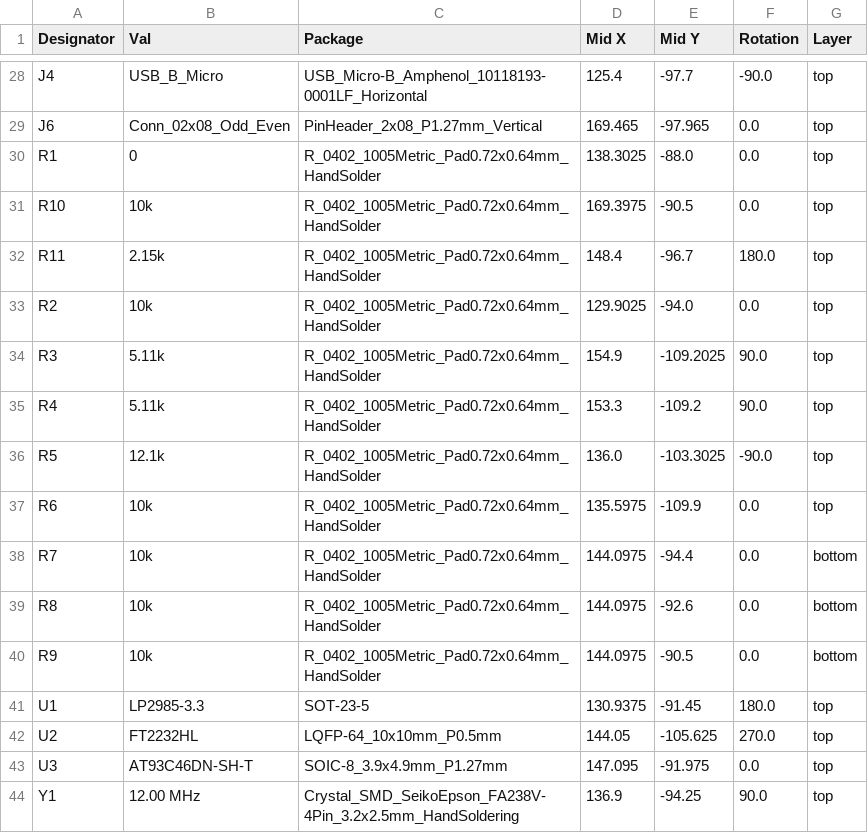
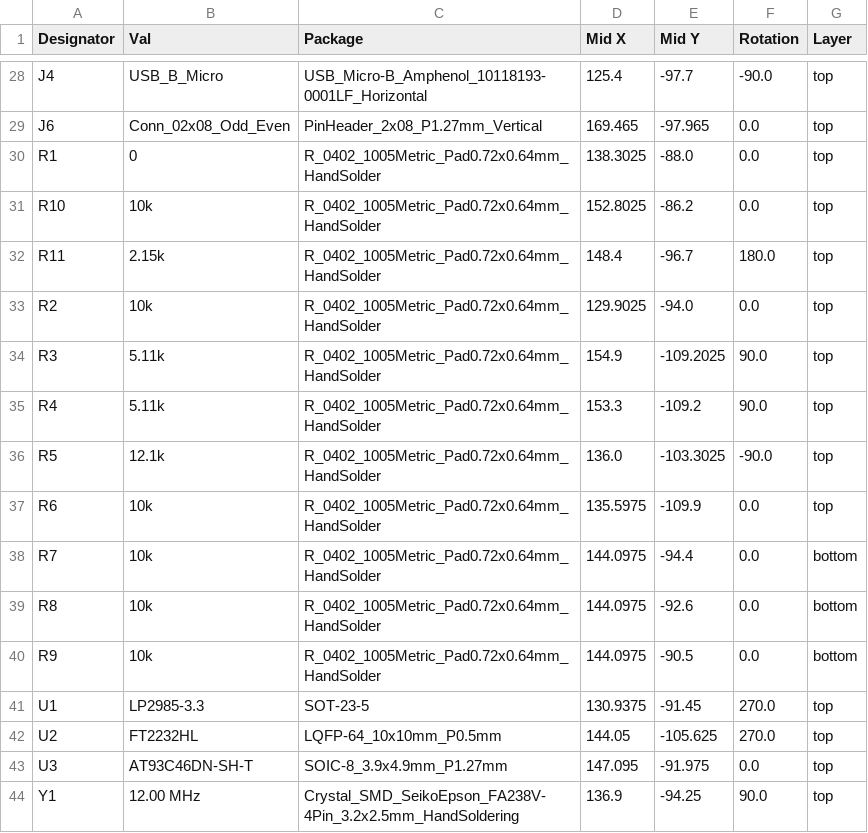
Before and after one commit to mikef5410/USB_SPII2CK, a CSV file: jlcpcb/production_files/CPL-USB_SPII2CK.csv, drawn as a sheet; only a part is shown, gaps mark what is left out.

```diff
--- a/jlcpcb/production_files/CPL-USB_SPII2CK.csv
+++ b/jlcpcb/production_files/CPL-USB_SPII2CK.csv
@@ -30,3 +30,3 @@ J6,Conn_02x08_Odd_Even,PinHeader_2x08_P1.27mm_Vertical,169.465,-97.965,0.0,top
 R1,0,R_0402_1005Metric_Pad0.72x0.64mm_HandSolder,138.3025,-88.0,0.0,top
-R10,10k,R_0402_1005Metric_Pad0.72x0.64mm_HandSolder,169.3975,-90.5,0.0,top
+R10,10k,R_0402_1005Metric_Pad0.72x0.64mm_HandSolder,152.8025,-86.2,0.0,top
 R11,2.15k,R_0402_1005Metric_Pad0.72x0.64mm_HandSolder,148.4,-96.7,180.0,top
@@ -40,3 +40,3 @@ R8,10k,R_0402_1005Metric_Pad0.72x0.64mm_HandSolder,144.0975,-92.6,0.0,bottom
 R9,10k,R_0402_1005Metric_Pad0.72x0.64mm_HandSolder,144.0975,-90.5,0.0,bottom
-U1,LP2985-3.3,SOT-23-5,130.9375,-91.45,180.0,top
+U1,LP2985-3.3,SOT-23-5,130.9375,-91.45,270.0,top
 U2,FT2232HL,LQFP-64_10x10mm_P0.5mm,144.05,-105.625,270.0,top
```
Also changed, not shown: USB_SPII2CK.csv, jlcpcb/production_files/BOM-USB_SPII2CK.csv, 19 other files.
